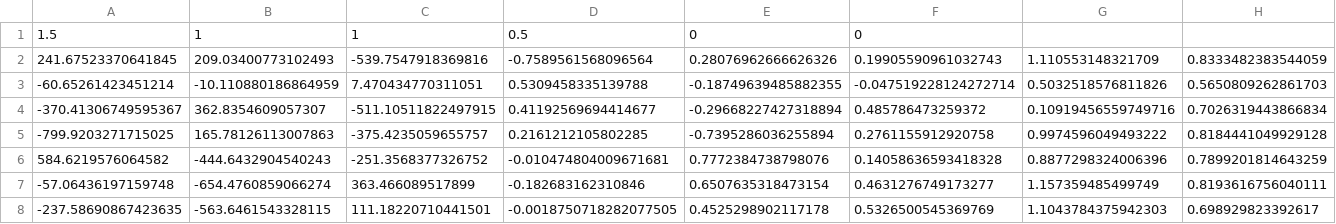
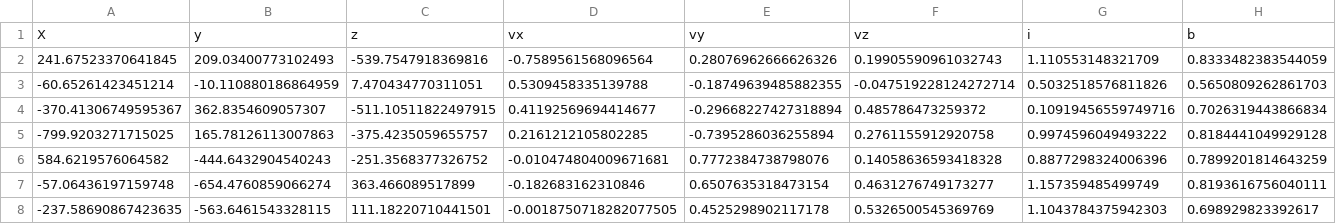
Before and after one commit to Krokopanda/Superluminal-Jets-Summer2025, a CSV file: testbehemoth/data_3957413210177_xx_1.5_tx_0.5.csv, drawn as a sheet; only a part is shown; removed rows and columns are numbered as before the commit, all else as after; rows hold the shown columns only; the diff names each change by its address in the sheet, - before the commit and + after, or states it on an @@ line.

```diff
--- a/testbehemoth/data_3957413210177_xx_1.5_tx_0.5.csv
+++ b/testbehemoth/data_3957413210177_xx_1.5_tx_0.5.csv
-row 1: 1.5 | 1 | 1 | 0.5 | 0 | 0
+row 1: X | y | z | vx | vy | vz | i | b
```
Also changed, not shown: testbehemoth/data_3957413210244_yy_0.5_tx_0.5.csv, 3 other files.
